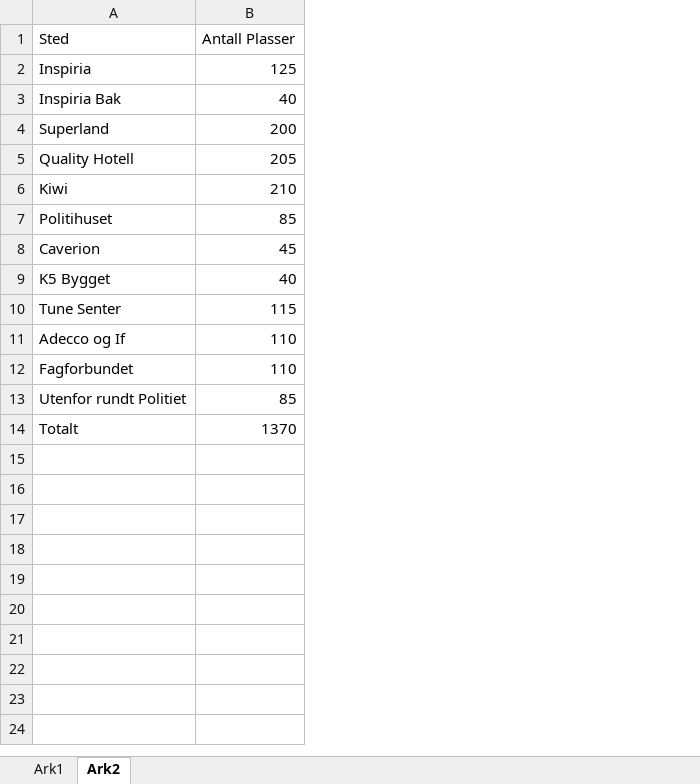
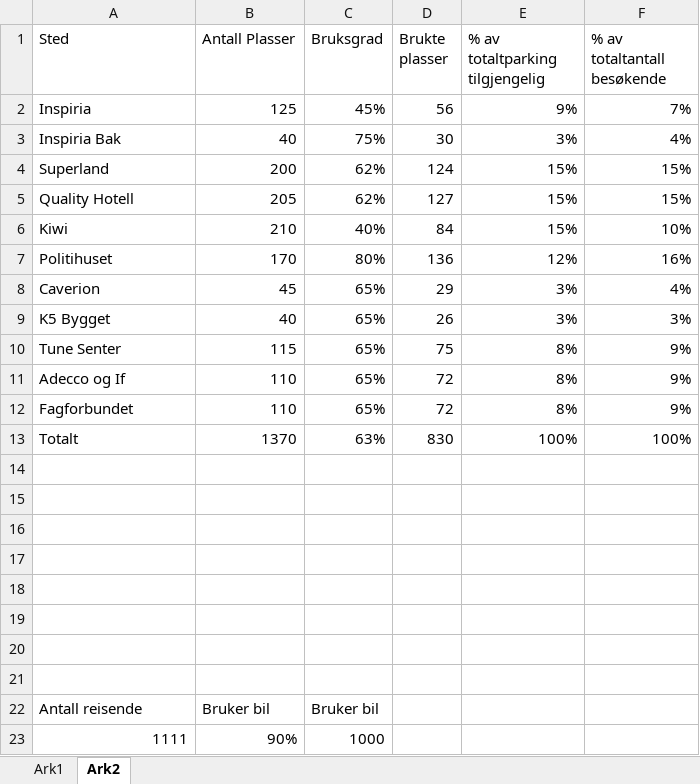
Before and after one commit to Hendroix/bach_current, an Excel workbook: Resurser/kalkuleringsark.xlsx, sheet Ark2, drawn as a sheet; values as stored, in another font and other column widths than the file's, no borders; removed rows and columns are numbered as before the commit, all else as after; the diff names each change by its address in the sheet, - before the commit and + after, or states it on an @@ line.

```diff
--- a/Resurser/kalkuleringsark.xlsx (sheet Ark2)
+++ b/Resurser/kalkuleringsark.xlsx (sheet Ark2)
+column C (Bruksgrad), rows 2-13: 45% | 75% | 62% | 62% | 40% | 80% | 65% | 65% | 65% | 65% | 65% | 63%
+column D (Brukte plasser), rows 2-13: 56 | 30 | 124 | 127 | 84 | 136 | 29 | 26 | 75 | 72 | 72 | 830
+column E (% av totaltparking tilgjengelig), rows 2-13: 9% | 3% | 15% | 15% | 15% | 12% | 3% | 3% | 8% | 8% | 8% | 100%
+column F (% av totaltantall besøkende), rows 2-13: 7% | 4% | 15% | 15% | 10% | 16% | 4% | 3% | 9% | 9% | 9% | 100%
-B7 (Antall Plasser): 85
+B7 (Antall Plasser): 170
-row 13: Utenfor rundt Politiet | 85
+row 14: (empty)
+row 15: (empty)
+row 16: (empty)
+row 17: (empty)
+row 18: (empty)
+row 19: (empty)
+row 20: (empty)
+row 21: (empty)
+row 22: Antall reisende | Bruker bil | Bruker bil
+row 23: 1111 | 90% | 1000
```
Also changed, not shown: formulas that keep their value, 1 other file.
